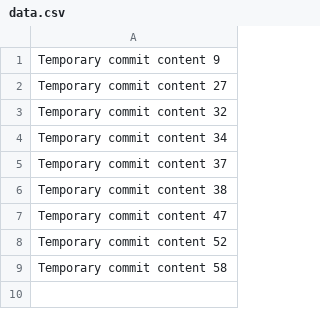
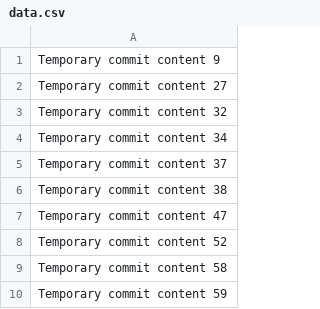
Before and after one commit to ti4n81/portfolio-website, a CSV file: data.csv, drawn as a sheet; the diff names each change by its address in the sheet, - before the commit and + after, or states it on an @@ line.

```diff
--- a/data.csv
+++ b/data.csv
+row 10: Temporary commit content 59
```
